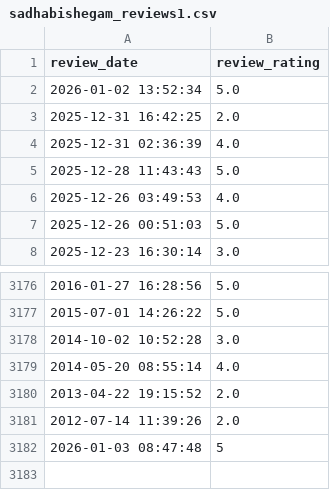
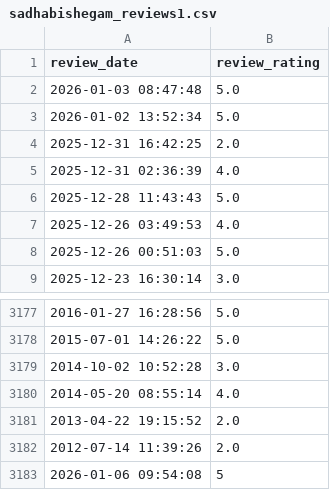
Before and after one commit to soorya-venkatesh/hotel_insights_streamlit, a CSV file: sadhabishegam_reviews1.csv, drawn as a sheet; only a part is shown, gaps mark what is left out.

Commit message:
updated logs

```diff
--- a/sadhabishegam_reviews1.csv
+++ b/sadhabishegam_reviews1.csv
@@ -1,2 +1,3 @@
 review_date,review_rating
+2026-01-03 08:47:48,5.0
 2026-01-02 13:52:34,5.0
@@ -3181,2 +3182,2 @@ review_date,review_rating
 2012-07-14 11:39:26,2.0
-2026-01-03 08:47:48,5
+2026-01-06 09:54:08,5
```
